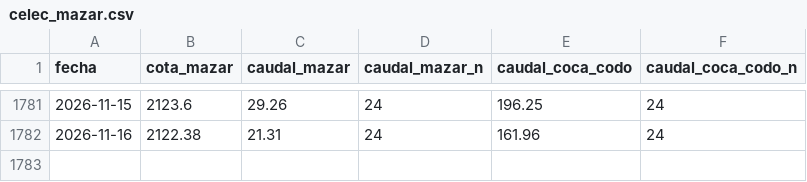
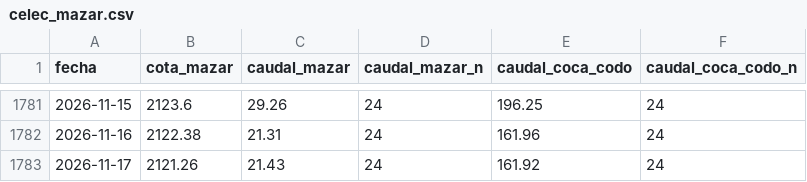
Before and after one commit to edardvark/mazar, a CSV file: data/celec_mazar.csv, drawn as a sheet; only a part is shown, gaps mark what is left out.

```diff
--- a/data/celec_mazar.csv
+++ b/data/celec_mazar.csv
@@ -1782 +1782,2 @@ fecha,cota_mazar,caudal_mazar,caudal_mazar_n,caudal_coca_codo,caudal_coca_codo_n
 2026-11-16,2122.38,21.31,24,161.96,24
+2026-11-17,2121.26,21.43,24,161.92,24
```
Also changed, not shown: 1 other file.
